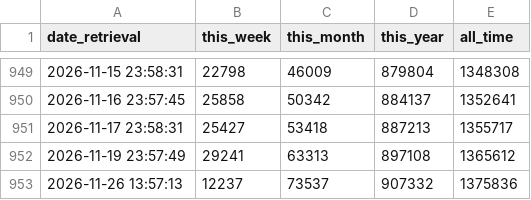
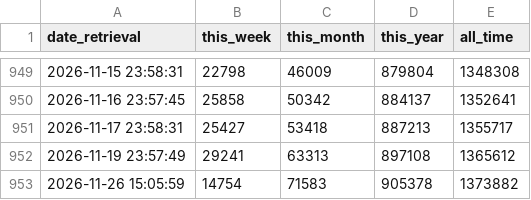
Before and after one commit to SAP-docs/terraform-landingpage-for-btp, a CSV file: data/tf_btp_downloads.csv, drawn as a sheet; only a part is shown, gaps mark what is left out.

```diff
--- a/data/tf_btp_downloads.csv
+++ b/data/tf_btp_downloads.csv
@@ -952,2 +952,2 @@ date_retrieval,this_week,this_month,this_year,all_time
 2026-11-19 23:57:49,29241,63313,897108,1365612
-2026-11-26 13:57:13,12237,73537,907332,1375836
+2026-11-26 15:05:59,14754,71583,905378,1373882
```
Also changed, not shown: data/cf_cf_downloads.csv, data/cf_cf_downloads_versions.csv, 11 other files.
